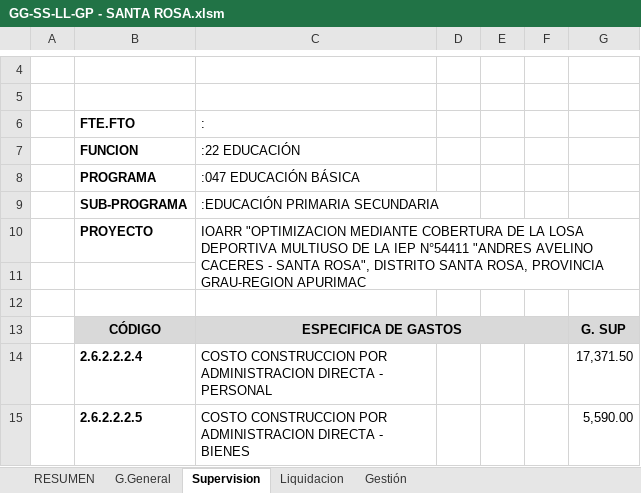
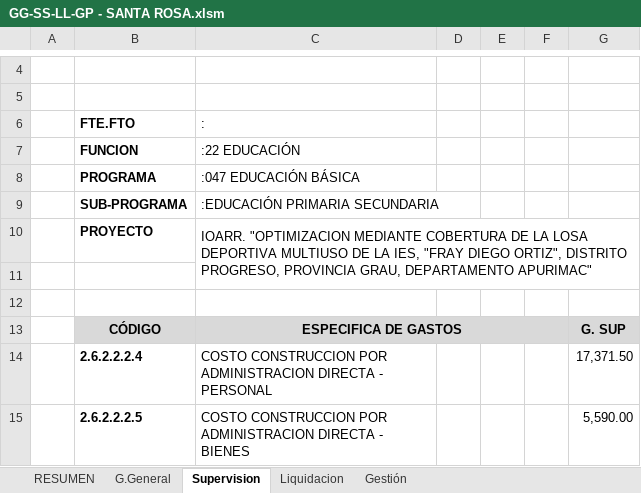
Before and after one commit to ORFEI-GRAP/IOARR0007, an Excel workbook: 7.0 DESAGREGADO DE GASTOS/GG-SS-LL-GP - SANTA ROSA.xlsm, sheet Supervision, drawn as a sheet; only a part is shown, gaps mark what is left out; values as stored, in another font and other column widths than the file's, no borders; conditional formats not drawn; the diff names each change by its address in the sheet, - before the commit and + after, or states it on an @@ line.

```diff
--- a/7.0 DESAGREGADO DE GASTOS/GG-SS-LL-GP - SANTA ROSA.xlsm (sheet Supervision)
+++ b/7.0 DESAGREGADO DE GASTOS/GG-SS-LL-GP - SANTA ROSA.xlsm (sheet Supervision)
-C10 (:): IOARR "OPTIMIZACION MEDIANTE COBERTURA DE LA LOSA DEPORTIVA MULTIUSO DE LA IEP N°54411 "ANDRES AVELINO CACERES - SANTA ROSA", DISTRITO SANTA ROSA, PROVINCIA GRAU-REGION APURIMAC
+C10 (:): IOARR. "OPTIMIZACION MEDIANTE COBERTURA DE LA LOSA DEPORTIVA MULTIUSO DE LA IES, "FRAY DIEGO ORTIZ", DISTRITO PROGRESO, PROVINCIA GRAU, DEPARTAMENTO APURIMAC"
```
Also changed, not shown: sheet RESUMEN, sheet Gestión, sheet Liquidacion, sheet G.General, charts or pictures, 13.0 FORMATO N°05-B REGISTRO AGREGADO DE IDEAS/F 5B IE SANTA ROSA.xlsx, 9.0 CRONOGRAMA/CRONOGRAMA- SANTA ROSA - 01.xlsx, 16 other files.
